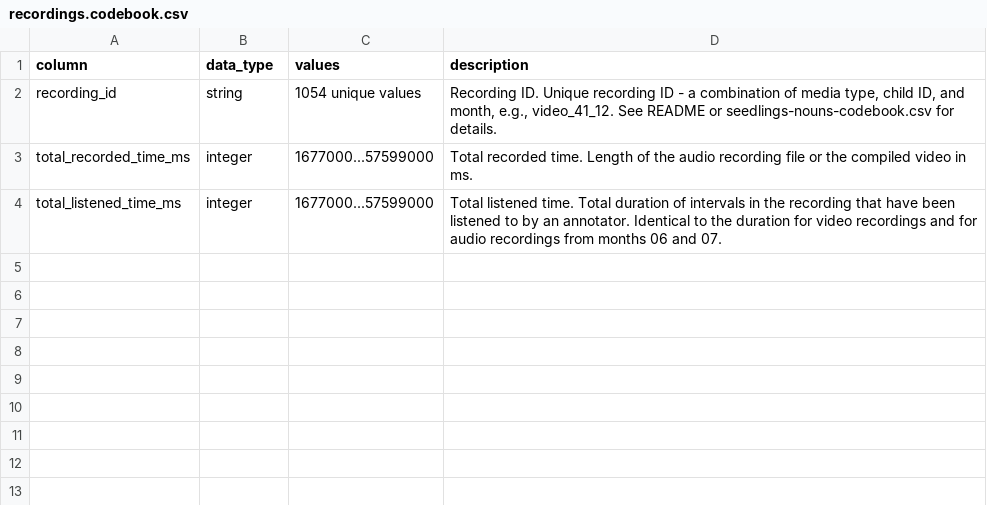
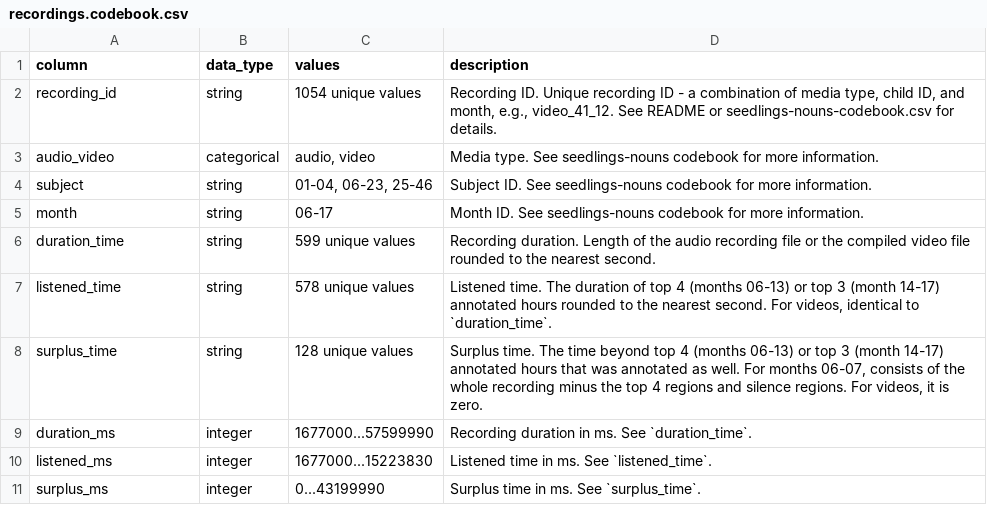
Before and after one commit to BergelsonLab/seedlings-nouns, a CSV file: recordings.codebook.csv, drawn as a sheet.

```diff
--- a/recordings.codebook.csv
+++ b/recordings.codebook.csv
@@ -2,3 +2,10 @@ column,data_type,values,description
 recording_id,string,1054 unique values,"Recording ID. Unique recording ID - a combination of media type, child ID, and month, e.g., video_41_12. See README or seedlings-nouns-codebook.csv for details."
-total_recorded_time_ms,integer,1677000...57599000,Total recorded time. Length of the audio recording file or the compiled video in ms.
-total_listened_time_ms,integer,1677000...57599000,Total listened time. Total duration of intervals in the recording that have been listened to by an annotator. Identical to the duration for video recordings and for audio recordings from months 06 and 07.
+audio_video,categorical,"audio, video",Media type. See seedlings-nouns codebook for more information.
+subject,string,"01-04, 06-23, 25-46",Subject ID. See seedlings-nouns codebook for more information.
+month,string,06-17,Month ID. See seedlings-nouns codebook for more information.
+duration_time,string,599 unique values,Recording duration. Length of the audio recording file or the compiled video file rounded to the nearest second.
+listened_time,string,578 unique values,"Listened time. The duration of top 4 (months 06-13) or top 3 (month 14-17) annotated hours rounded to the nearest second. For videos, identical to `duration_time`."
+surplus_time,string,128 unique values,"Surplus time. The time beyond top 4 (months 06-13) or top 3 (month 14-17) annotated hours that was annotated as well. For months 06-07, consists of the whole recording minus the top 4 regions and silence regions. For videos, it is zero."
+duration_ms,integer,1677000...57599990,Recording duration in ms. See `duration_time`.
+listened_ms,integer,1677000...15223830,Listened time in ms. See `listened_time`.
+surplus_ms,integer,0...43199990,Surplus time in ms. See `surplus_time`.
```
Also changed, not shown: regions.codebook.csv, seedlings-nouns.codebook.csv, 6 other files.
